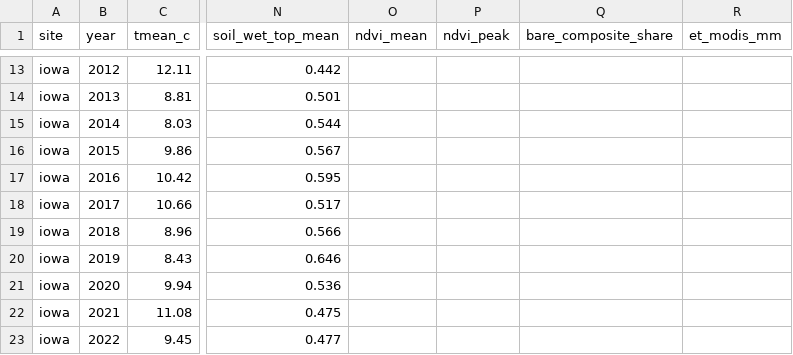
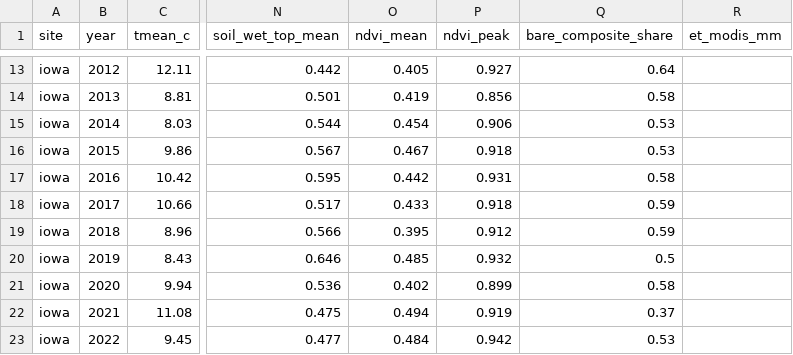
Before and after one commit to aungmyintunsoe/Sow-cast, a CSV file: data/processed/all_sites_annual.csv, drawn as a sheet; only a part is shown, gaps mark what is left out; the diff covers the shown part only; the diff names each change by its address in the sheet, - before the commit and + after, or states it on an @@ line.

```diff
--- a/data/processed/all_sites_annual.csv
+++ b/data/processed/all_sites_annual.csv
-O13 (ndvi_mean): (empty)
+O13 (ndvi_mean): 0.405
-P13 (ndvi_peak): (empty)
+P13 (ndvi_peak): 0.927
-Q13 (bare_composite_share): (empty)
+Q13 (bare_composite_share): 0.64
-O14 (ndvi_mean): (empty)
+O14 (ndvi_mean): 0.419
-P14 (ndvi_peak): (empty)
+P14 (ndvi_peak): 0.856
-Q14 (bare_composite_share): (empty)
+Q14 (bare_composite_share): 0.58
-O15 (ndvi_mean): (empty)
+O15 (ndvi_mean): 0.454
-P15 (ndvi_peak): (empty)
+P15 (ndvi_peak): 0.906
-Q15:Q16 (bare_composite_share): (empty)
+Q15:Q16 (bare_composite_share): 0.53
-O16 (ndvi_mean): (empty)
+O16 (ndvi_mean): 0.467
-P16 (ndvi_peak): (empty)
+P16 (ndvi_peak): 0.918
-O17 (ndvi_mean): (empty)
+O17 (ndvi_mean): 0.442
-P17 (ndvi_peak): (empty)
+P17 (ndvi_peak): 0.931
-Q17 (bare_composite_share): (empty)
+Q17 (bare_composite_share): 0.58
-O18 (ndvi_mean): (empty)
+O18 (ndvi_mean): 0.433
-P18 (ndvi_peak): (empty)
+P18 (ndvi_peak): 0.918
-Q18:Q19 (bare_composite_share): (empty)
+Q18:Q19 (bare_composite_share): 0.59
-O19 (ndvi_mean): (empty)
+O19 (ndvi_mean): 0.395
-P19 (ndvi_peak): (empty)
+P19 (ndvi_peak): 0.912
-O20 (ndvi_mean): (empty)
+O20 (ndvi_mean): 0.485
-P20 (ndvi_peak): (empty)
+P20 (ndvi_peak): 0.932
-Q20 (bare_composite_share): (empty)
+Q20 (bare_composite_share): 0.5
-O21 (ndvi_mean): (empty)
+O21 (ndvi_mean): 0.402
-P21 (ndvi_peak): (empty)
+P21 (ndvi_peak): 0.899
-Q21 (bare_composite_share): (empty)
+Q21 (bare_composite_share): 0.58
-O22 (ndvi_mean): (empty)
+O22 (ndvi_mean): 0.494
-P22 (ndvi_peak): (empty)
+P22 (ndvi_peak): 0.919
-Q22 (bare_composite_share): (empty)
+Q22 (bare_composite_share): 0.37
-O23 (ndvi_mean): (empty)
+O23 (ndvi_mean): 0.484
-P23 (ndvi_peak): (empty)
+P23 (ndvi_peak): 0.942
-Q23 (bare_composite_share): (empty)
+Q23 (bare_composite_share): 0.53
```
Also changed, not shown: 39 edited cells elsewhere in this file, data/processed/all_sites_monthly_climatology.csv, data/processed/iowa/annual.csv, 41 other files.
